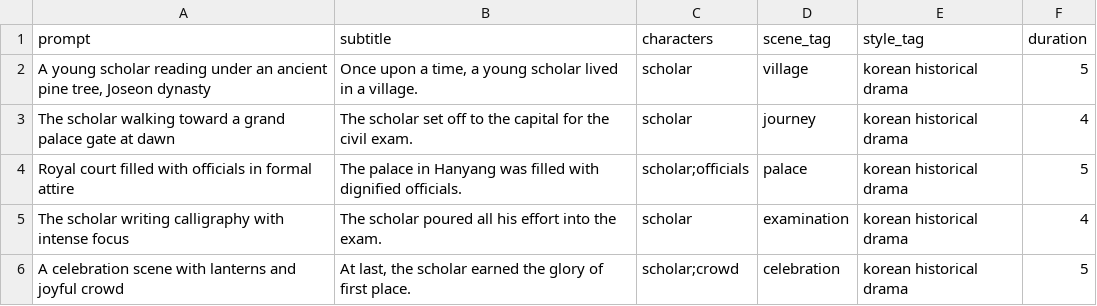
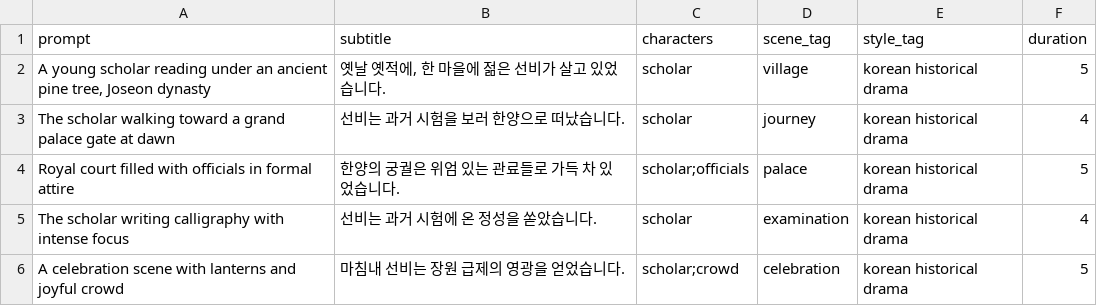
Before and after one commit to touchizen/touchizen.github.io, a CSV file: guide/ko/autoflowcut/samples/sample-scenes.csv, drawn as a sheet.

```diff
--- a/guide/ko/autoflowcut/samples/sample-scenes.csv
+++ b/guide/ko/autoflowcut/samples/sample-scenes.csv
@@ -1,6 +1,6 @@
 prompt,subtitle,characters,scene_tag,style_tag,duration
-"A young scholar reading under an ancient pine tree, Joseon dynasty","Once upon a time, a young scholar lived in a village.",scholar,village,korean historical drama,5
-"The scholar walking toward a grand palace gate at dawn","The scholar set off to the capital for the civil exam.",scholar,journey,korean historical drama,4
-"Royal court filled with officials in formal attire","The palace in Hanyang was filled with dignified officials.",scholar;officials,palace,korean historical drama,5
-"The scholar writing calligraphy with intense focus","The scholar poured all his effort into the exam.",scholar,examination,korean historical drama,4
-"A celebration scene with lanterns and joyful crowd","At last, the scholar earned the glory of first place.",scholar;crowd,celebration,korean historical drama,5
+"A young scholar reading under an ancient pine tree, Joseon dynasty","옛날 옛적에, 한 마을에 젊은 선비가 살고 있었습니다.",scholar,village,korean historical drama,5
+"The scholar walking toward a grand palace gate at dawn","선비는 과거 시험을 보러 한양으로 떠났습니다.",scholar,journey,korean historical drama,4
+"Royal court filled with officials in formal attire","한양의 궁궐은 위엄 있는 관료들로 가득 차 있었습니다.",scholar;officials,palace,korean historical drama,5
+"The scholar writing calligraphy with intense focus","선비는 과거 시험에 온 정성을 쏟았습니다.",scholar,examination,korean historical drama,4
+"A celebration scene with lanterns and joyful crowd","마침내 선비는 장원 급제의 영광을 얻었습니다.",scholar;crowd,celebration,korean historical drama,5
```
Also changed, not shown: 2 other files.
